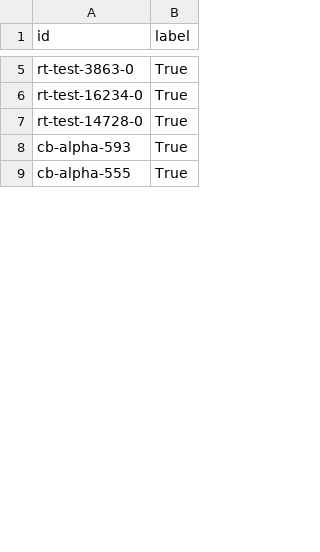
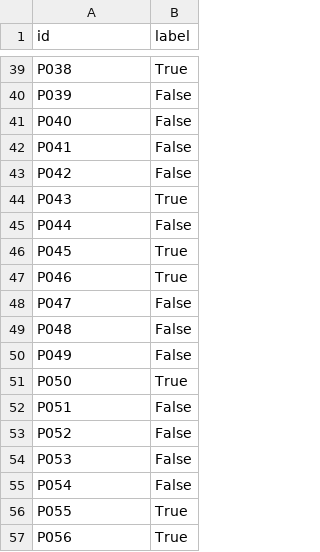
Before and after one commit to Nikhilj007/ai-assignment-1, a CSV file: submission/submission.csv, drawn as a sheet; only a part is shown, gaps mark what is left out; addresses are those after the commit; the diff covers the shown part only; the diff names each change by its address in the sheet, - before the commit and + after, or states it on an @@ line.

Commit message:
Update submission.csv with predictions for private_test.csv (100 samples)

```diff
--- a/submission/submission.csv
+++ b/submission/submission.csv
-A39 (id): rt-test-3863-0
+A39 (id): P038
+row 40: P039 | False
+row 41: P040 | False
+row 42: P041 | False
+row 43: P042 | False
-A44 (id): rt-test-16234-0
+A44 (id): P043
+row 45: P044 | False
-A46 (id): rt-test-14728-0
+A46 (id): P045
+row 47: P046 | True
+row 48: P047 | False
+row 49: P048 | False
+row 50: P049 | False
-A51 (id): cb-alpha-593
+A51 (id): P050
+row 52: P051 | False
+row 53: P052 | False
+row 54: P053 | False
+row 55: P054 | False
-A56 (id): cb-alpha-555
+A56 (id): P055
+row 57: P056 | True
```
Also changed, not shown: 71 added rows and 10 edited cells elsewhere in this file.
